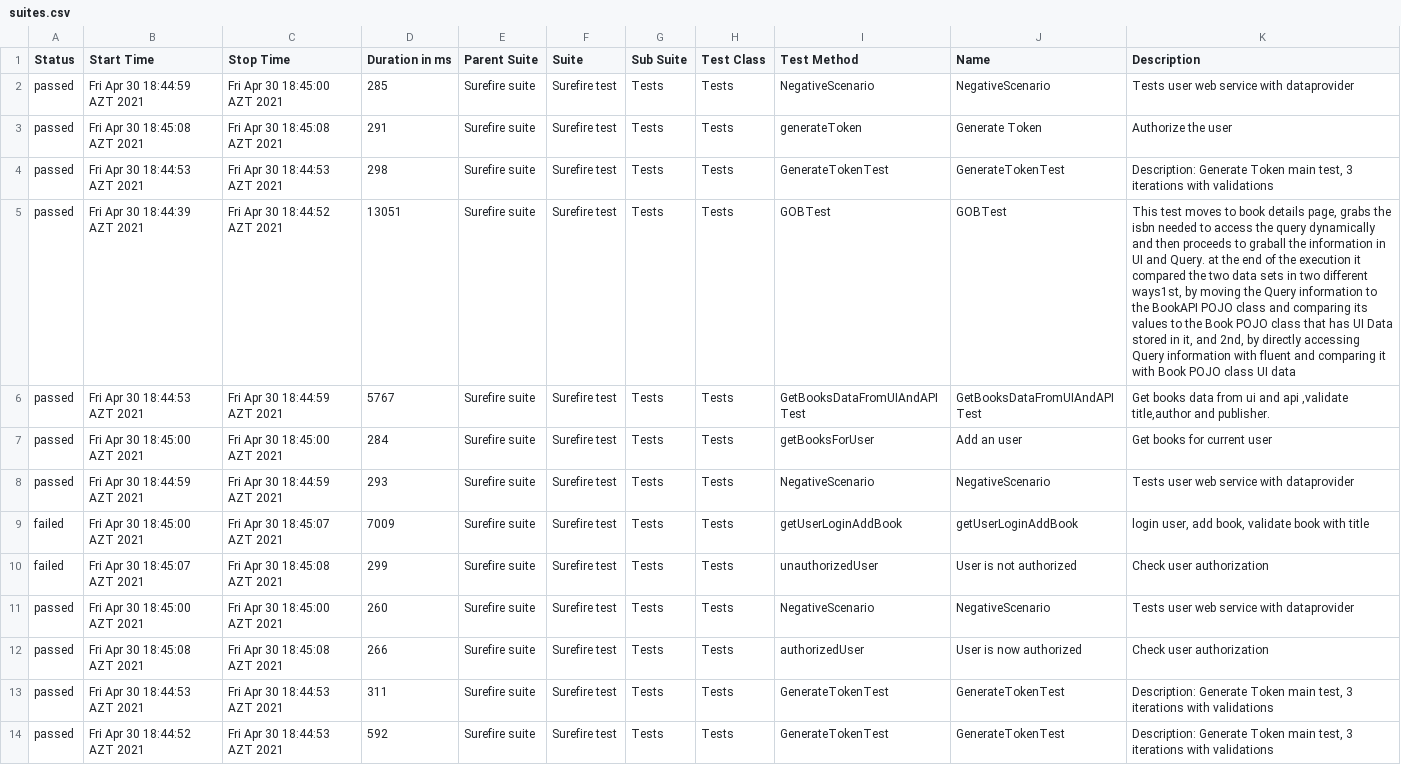
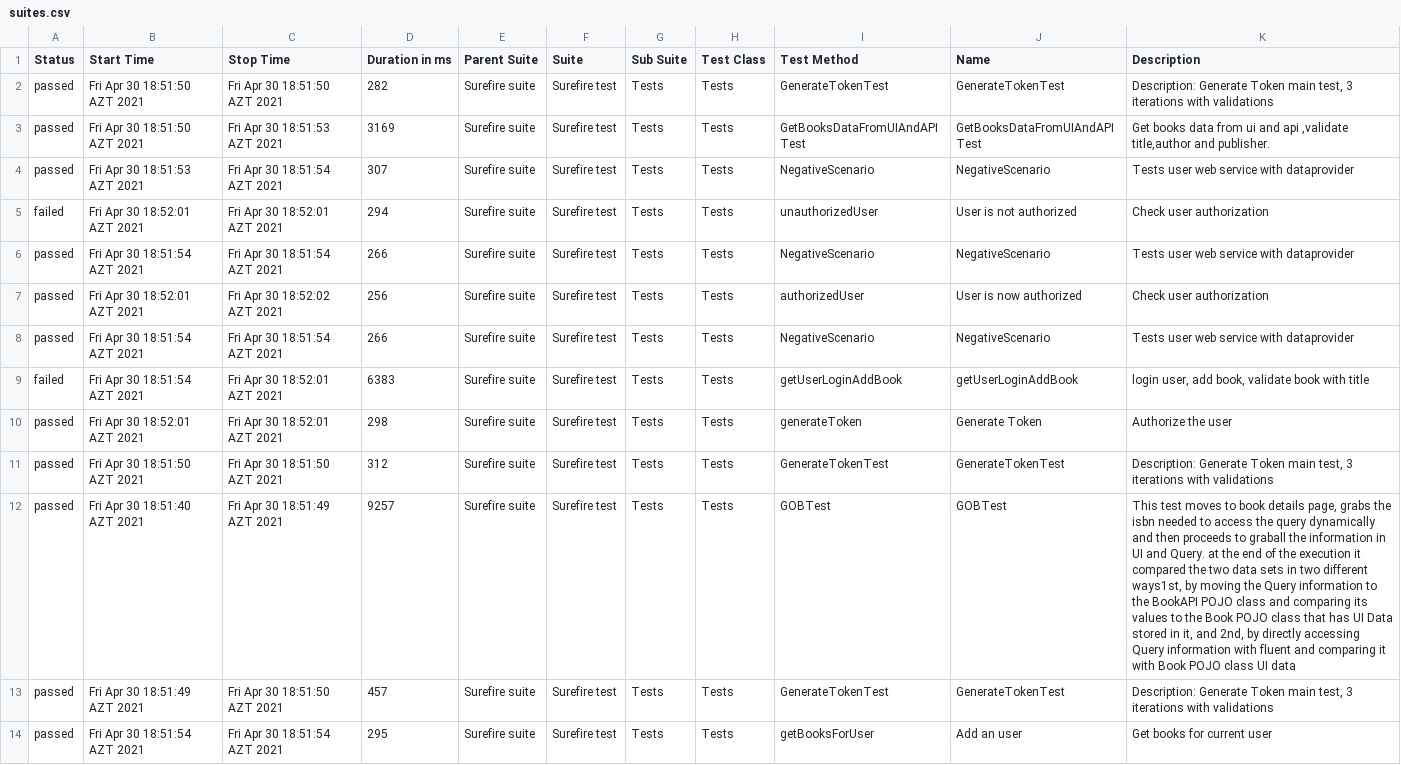
Before and after one commit to MonolithOfficial/allure-report-final, a CSV file: allure-report/data/suites.csv, drawn as a sheet; removed rows and columns are numbered as before the commit, all else as after; the diff names each change by its address in the sheet, - before the commit and + after, or states it on an @@ line.

Commit message:
update report

```diff
--- a/allure-report/data/suites.csv
+++ b/allure-report/data/suites.csv
-row 2: passed | Fri Apr 30 18:44:59 AZT 2021 | Fri Apr 30 18:45:00 AZT 2021 | 285 | Surefire suite | Surefire test | Tests | Tests | NegativeScenario | NegativeScenario | Tests user web service with dataprovider
-row 3: passed | Fri Apr 30 18:45:08 AZT 2021 | Fri Apr 30 18:45:08 AZT 2021 | 291 | Surefire suite | Surefire test | Tests | Tests | generateToken | Generate Token | Authorize the user
-B2 (Start Time): Fri Apr 30 18:44:53 AZT 2021
+B2 (Start Time): Fri Apr 30 18:51:50 AZT 2021
-C2 (Stop Time): Fri Apr 30 18:44:53 AZT 2021
+C2 (Stop Time): Fri Apr 30 18:51:50 AZT 2021
-D2 (Duration in ms): 298
+D2 (Duration in ms): 282
-row 5: passed | Fri Apr 30 18:44:39 AZT 2021 | Fri Apr 30 18:44:52 AZT 2021 | 13051 | Surefire suite | Surefire test | Tests | Tests | GOBTest | GOBTest | This test moves to book details page, grabs the isbn needed to access the query dynamically and then proceeds to graball the information in UI and Query. at the end of the execution it compared the two data sets in two different ways1st, by moving the Query information to the BookAPI POJO class and comparing its values to the Book POJO class that has UI Data stored in it, and 2nd, by directly accessing Query information with fluent and comparing it with Book POJO class UI data
-B3 (Start Time): Fri Apr 30 18:44:53 AZT 2021
+B3 (Start Time): Fri Apr 30 18:51:50 AZT 2021
-C3 (Stop Time): Fri Apr 30 18:44:59 AZT 2021
+C3 (Stop Time): Fri Apr 30 18:51:53 AZT 2021
-D3 (Duration in ms): 5767
+D3 (Duration in ms): 3169
-row 7: passed | Fri Apr 30 18:45:00 AZT 2021 | Fri Apr 30 18:45:00 AZT 2021 | 284 | Surefire suite | Surefire test | Tests | Tests | getBooksForUser | Add an user | Get books for current user
-B4 (Start Time): Fri Apr 30 18:44:59 AZT 2021
+B4 (Start Time): Fri Apr 30 18:51:53 AZT 2021
-C4 (Stop Time): Fri Apr 30 18:44:59 AZT 2021
+C4 (Stop Time): Fri Apr 30 18:51:54 AZT 2021
-D4 (Duration in ms): 293
+D4 (Duration in ms): 307
-row 9: failed | Fri Apr 30 18:45:00 AZT 2021 | Fri Apr 30 18:45:07 AZT 2021 | 7009 | Surefire suite | Surefire test | Tests | Tests | getUserLoginAddBook | getUserLoginAddBook | login user, add book, validate book with title
-B5 (Start Time): Fri Apr 30 18:45:07 AZT 2021
+B5 (Start Time): Fri Apr 30 18:52:01 AZT 2021
-C5 (Stop Time): Fri Apr 30 18:45:08 AZT 2021
+C5 (Stop Time): Fri Apr 30 18:52:01 AZT 2021
-D5 (Duration in ms): 299
+D5 (Duration in ms): 294
-B6 (Start Time): Fri Apr 30 18:45:00 AZT 2021
+B6 (Start Time): Fri Apr 30 18:51:54 AZT 2021
-C6 (Stop Time): Fri Apr 30 18:45:00 AZT 2021
+C6 (Stop Time): Fri Apr 30 18:51:54 AZT 2021
-D6 (Duration in ms): 260
+D6 (Duration in ms): 266
-B7 (Start Time): Fri Apr 30 18:45:08 AZT 2021
+B7 (Start Time): Fri Apr 30 18:52:01 AZT 2021
-C7 (Stop Time): Fri Apr 30 18:45:08 AZT 2021
+C7 (Stop Time): Fri Apr 30 18:52:02 AZT 2021
-D7 (Duration in ms): 266
+D7 (Duration in ms): 256
+row 8: passed | Fri Apr 30 18:51:54 AZT 2021 | Fri Apr 30 18:51:54 AZT 2021 | 266 | Surefire suite | Surefire test | Tests | Tests | NegativeScenario | NegativeScenario | Tests user web service with dataprovider
+row 9: failed | Fri Apr 30 18:51:54 AZT 2021 | Fri Apr 30 18:52:01 AZT 2021 | 6383 | Surefire suite | Surefire test | Tests | Tests | getUserLoginAddBook | getUserLoginAddBook | login user, add book, validate book with title
+row 10: passed | Fri Apr 30 18:52:01 AZT 2021 | Fri Apr 30 18:52:01 AZT 2021 | 298 | Surefire suite | Surefire test | Tests | Tests | generateToken | Generate Token | Authorize the user
-B11 (Start Time): Fri Apr 30 18:44:53 AZT 2021
+B11 (Start Time): Fri Apr 30 18:51:50 AZT 2021
-C11 (Stop Time): Fri Apr 30 18:44:53 AZT 2021
+C11 (Stop Time): Fri Apr 30 18:51:50 AZT 2021
-D11 (Duration in ms): 311
+D11 (Duration in ms): 312
+row 12: passed | Fri Apr 30 18:51:40 AZT 2021 | Fri Apr 30 18:51:49 AZT 2021 | 9257 | Surefire suite | Surefire test | Tests | Tests | GOBTest | GOBTest | This test moves to book details page, grabs the isbn needed to access the query dynamically and then proceeds to graball the information in UI and Query. at the end of the execution it compared the two data sets in two different ways1st, by moving the Query information to the BookAPI POJO class and comparing its values to the Book POJO class that has UI Data stored in it, and 2nd, by directly accessing Query information with fluent and comparing it with Book POJO class UI data
-B13 (Start Time): Fri Apr 30 18:44:52 AZT 2021
+B13 (Start Time): Fri Apr 30 18:51:49 AZT 2021
-C13 (Stop Time): Fri Apr 30 18:44:53 AZT 2021
+C13 (Stop Time): Fri Apr 30 18:51:50 AZT 2021
-D13 (Duration in ms): 592
+D13 (Duration in ms): 457
+row 14: passed | Fri Apr 30 18:51:54 AZT 2021 | Fri Apr 30 18:51:54 AZT 2021 | 295 | Surefire suite | Surefire test | Tests | Tests | getBooksForUser | Add an user | Get books for current user
```
Also changed, not shown: allure-report/data/behaviors.csv, 41 other files.
